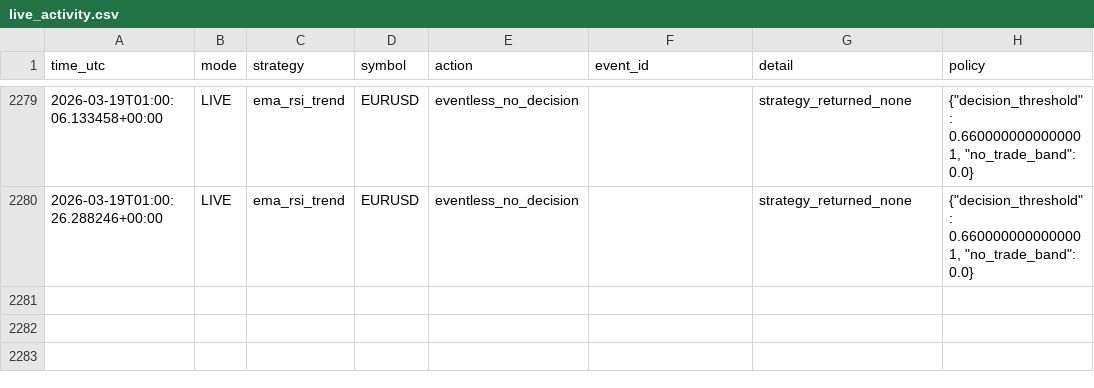
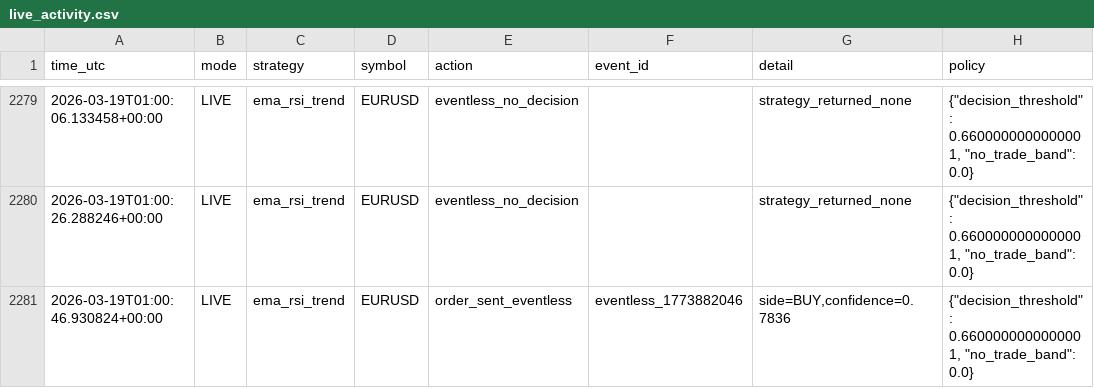
Before and after one commit to tech-trading/Economic_AE, a CSV file: data/live_activity.csv, drawn as a sheet; only a part is shown, gaps mark what is left out.

Commit message:
Add eventless order sent entry for ema_rsi_trend strategy in live_activity.csv

```diff
--- a/data/live_activity.csv
+++ b/data/live_activity.csv
@@ -2280 +2280,2 @@ time_utc,mode,strategy,symbol,action,event_id,detail,policy
 2026-03-19T01:00:26.288246+00:00,LIVE,ema_rsi_trend,EURUSD,eventless_no_decision,,strategy_returned_none,"{""decision_threshold"": 0.6600000000000001, ""no_trade_band"": 0.0}"
+2026-03-19T01:00:46.930824+00:00,LIVE,ema_rsi_trend,EURUSD,order_sent_eventless,eventless_1773882046,"side=BUY,confidence=0.7836","{""decision_threshold"": 0.6600000000000001, ""no_trade_band"": 0.0}"
```
